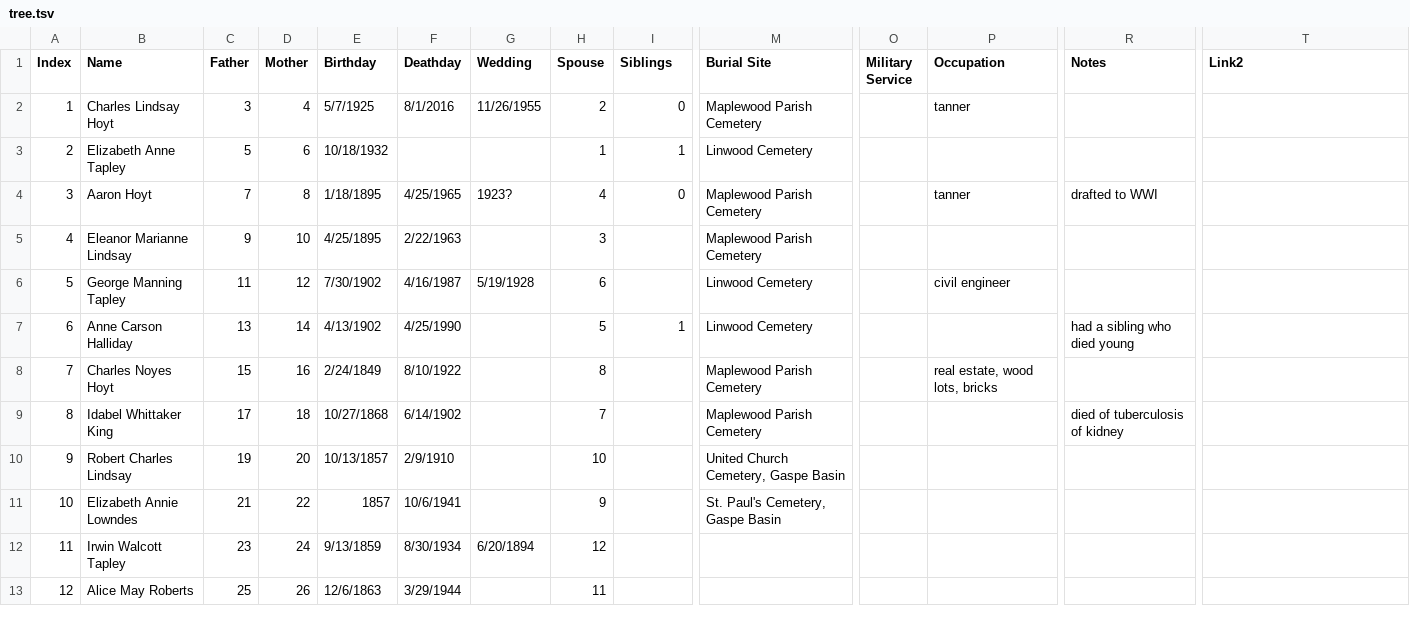
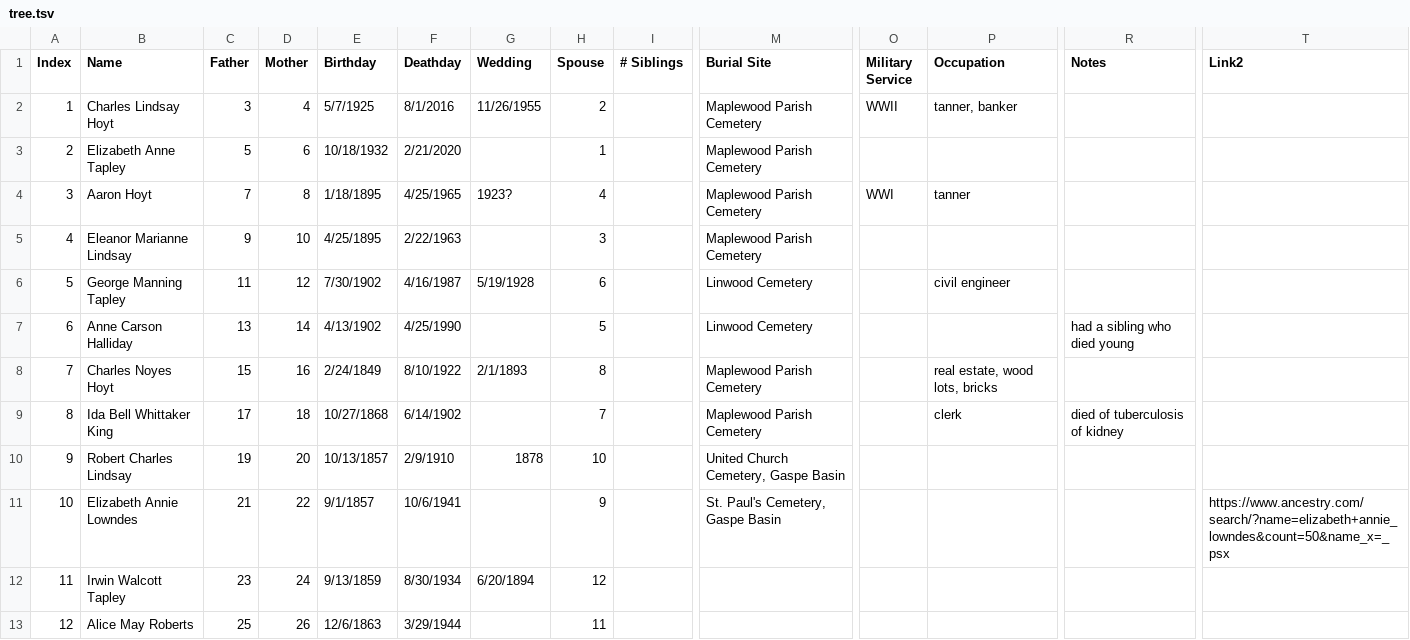
Before and after one commit to cthoyt/family, a TSV file: tree.tsv, drawn as a sheet; only a part is shown, gaps mark what is left out; the diff covers the shown part only; the diff names each change by its address in the sheet, - before the commit and + after, or states it on an @@ line.

Commit message:
Update site

```diff
--- a/tree.tsv
+++ b/tree.tsv
-I1: Siblings
+I1: # Siblings
-I2 (# Siblings): 0
+I2 (# Siblings): (empty)
-O2 (Military Service): (empty)
+O2 (Military Service): WWII
-P2 (Occupation): tanner
+P2 (Occupation): tanner, banker
-F3 (Deathday): (empty)
+F3 (Deathday): 2/21/2020
-I3 (# Siblings): 1
+I3 (# Siblings): (empty)
-M3 (Burial Site): Linwood Cemetery
+M3 (Burial Site): Maplewood Parish Cemetery
-I4 (# Siblings): 0
+I4 (# Siblings): (empty)
-O4 (Military Service): (empty)
+O4 (Military Service): WWI
-R4 (Notes): drafted to WWI
+R4 (Notes): (empty)
-I7 (# Siblings): 1
+I7 (# Siblings): (empty)
-G8 (Wedding): (empty)
+G8 (Wedding): 2/1/1893
-B9 (Name): Idabel Whittaker King
+B9 (Name): Ida Bell Whittaker King
-P9 (Occupation): (empty)
+P9 (Occupation): clerk
-G10 (Wedding): (empty)
+G10 (Wedding): 1878
-E11 (Birthday): 1857
+E11 (Birthday): 9/1/1857
-T11 (Link2): (empty)
+T11 (Link2): https://www.ancestry.com/search/?name=elizabeth+annie_lowndes&count=50&name_x=_psx
```
Also changed, not shown: 103 edited cells elsewhere in this file, 2 other files.
